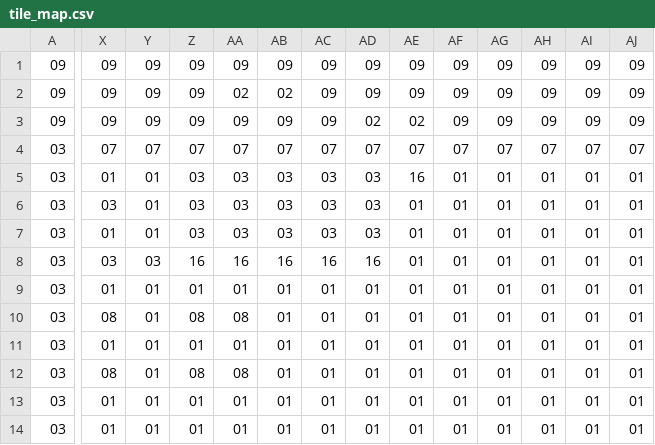
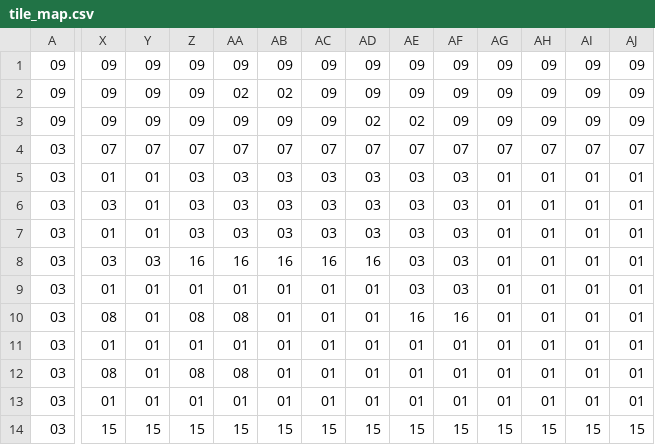
Before and after one commit to gnepo001/goldnsilver, a CSV file: tile_map.csv, drawn as a sheet; only a part is shown, gaps mark what is left out; the diff covers the shown part only; the diff names each change by its address in the sheet, - before the commit and + after, or states it on an @@ line.

Commit message:
changed map

```diff
--- a/tile_map.csv
+++ b/tile_map.csv
-AE5: 16
+AE5: 03
-AF5:AF9: 01
+AF5:AF9: 03
-AE6:AE9: 01
+AE6:AE9: 03
-AE10: 01
+AE10: 16
-AF10: 01
+AF10: 16
-X14: 01
+X14: 15
-Y14: 01
+Y14: 15
-Z14: 01
+Z14: 15
-AA14: 01
+AA14: 15
-AB14: 01
+AB14: 15
-AC14: 01
+AC14: 15
-AD14: 01
+AD14: 15
-AE14: 01
+AE14: 15
-AF14: 01
+AF14: 15
-AG14: 01
+AG14: 15
-AH14: 01
+AH14: 15
-AI14: 01
+AI14: 15
-AJ14: 01
+AJ14: 15
```
Also changed, not shown: 20 edited cells elsewhere in this file.
